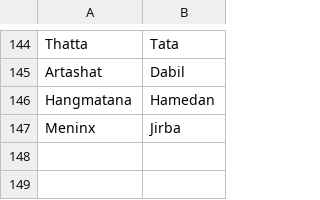
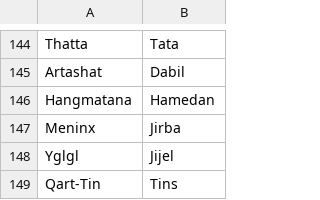
Before and after one commit to proompter-deluxe/Dawn-of-Civilization, a CSV file: Assets/Maps/Translations/Arabic.csv, drawn as a sheet; only a part is shown, gaps mark what is left out.

```diff
--- a/Assets/Maps/Translations/Arabic.csv
+++ b/Assets/Maps/Translations/Arabic.csv
@@ -147 +147,3 @@ Hangmatana,Hamedan
 Meninx,Jirba
+Yglgl,Jijel
+Qart-Tin,Tins
```
Also changed, not shown: Assets/Maps/Cities.csv, Assets/Maps/Translations/Byzantine.csv, 4 other files.
